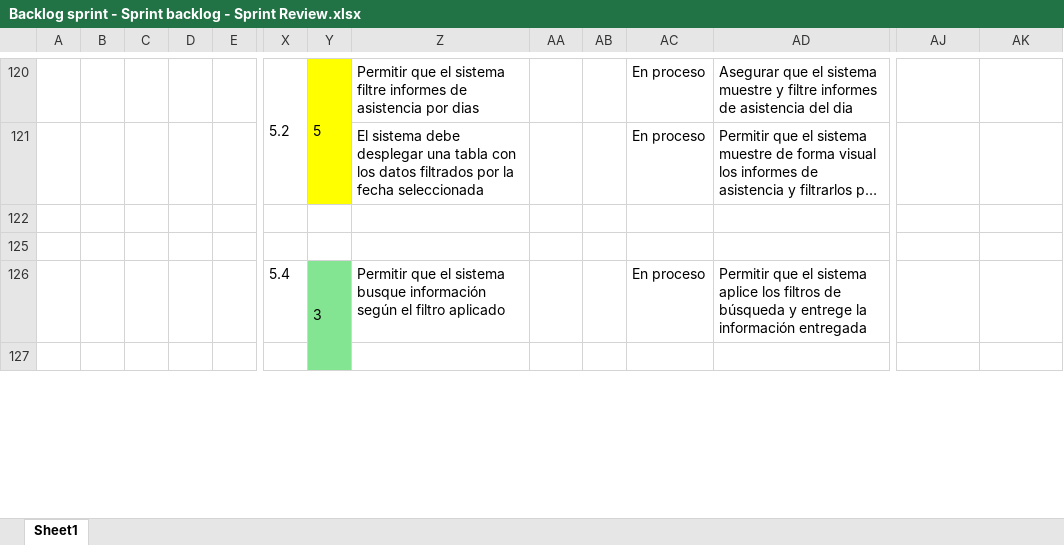
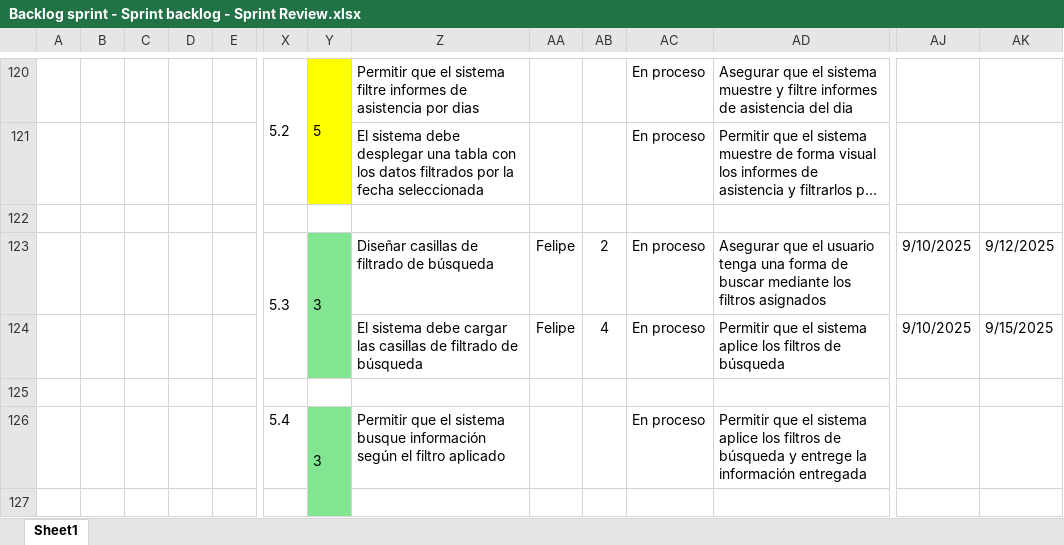
Before and after one commit to vixo23/ING-DE-SOFTWARE, an Excel workbook: INCREMENTO2/Excels/Backlog sprint - Sprint backlog - Sprint Review.xlsx, sheet Sheet1, drawn as a sheet; only a part is shown, gaps mark what is left out; long unchanged cells end in …; values as stored, in another font and other column widths than the file's, no borders; rows hold the shown columns only; the diff covers the shown part only; the diff names each change by its address in the sheet, - before the commit and + after, or states it on an @@ line.

```diff
--- a/INCREMENTO2/Excels/Backlog sprint - Sprint backlog - Sprint Review.xlsx (sheet Sheet1)
+++ b/INCREMENTO2/Excels/Backlog sprint - Sprint backlog - Sprint Review.xlsx (sheet Sheet1)
@@ row 123 unhidden:  |  |  |  |  | 5.3 | 3 | Diseñar casillas de filtrado de búsqueda | Felipe | 2 | En proceso | Asegurar que el usuario tenga una forma de buscar mediante los filtros asignados | 9/10/2025 | 9/12/2025 @@
@@ row 124 unhidden:  |  |  |  |  |  |  | El sistema debe cargar las casillas de filtrado de búsqueda | Felipe | 4 | En proceso | Permitir que el sistema aplice los filtros de búsqueda | 9/10/2025 | 9/15/2025 @@
```
Also changed, not shown: 1 added row, 58 hidden or unhidden rows and merged cells elsewhere in this sheet, INCREMENTO2/EXCELS/Backlog sprint - Sprint backlog - Sprint Review.xlsx.
